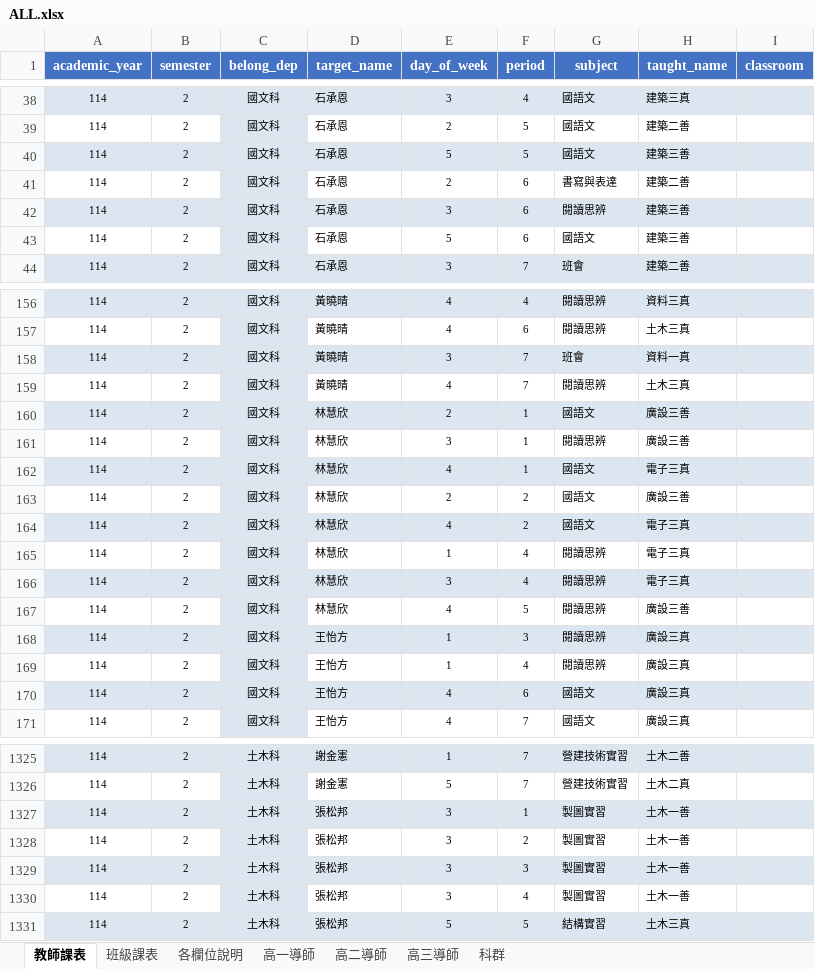
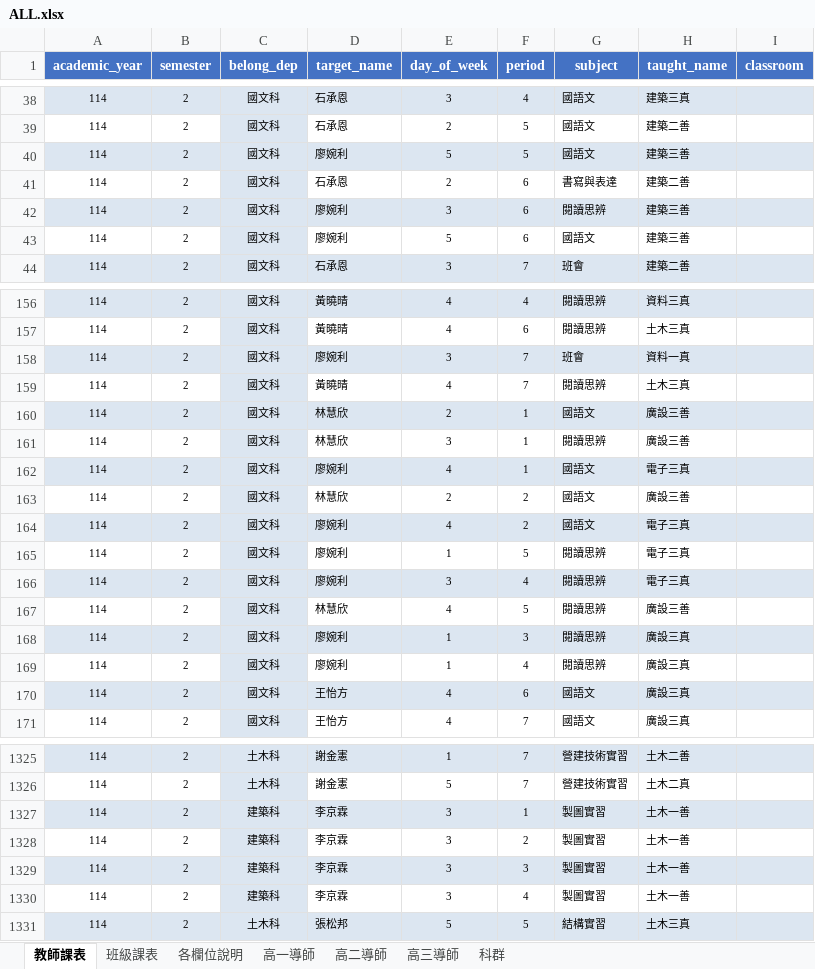
Before and after one commit to krofong/scheduler_query, an Excel workbook: ALL.xlsx, sheet 教師課表, drawn as a sheet; only a part is shown, gaps mark what is left out; values as stored, in another font and other column widths than the file's, no borders; the diff covers the shown part only; the diff names each change by its address in the sheet, - before the commit and + after, or states it on an @@ line.

Commit message:
更新ALL

```diff
--- a/ALL.xlsx (sheet 教師課表)
+++ b/ALL.xlsx (sheet 教師課表)
-D40 (target_name): 石承恩
+D40 (target_name): 廖婉利
-D42:D43 (target_name): 石承恩
+D42:D43 (target_name): 廖婉利
-D158 (target_name): 黃曉晴
+D158 (target_name): 廖婉利
-D162 (target_name): 林慧欣
+D162 (target_name): 廖婉利
-D164:D166 (target_name): 林慧欣
+D164:D166 (target_name): 廖婉利
-F165 (period): 4
+F165 (period): 5
-D168:D169 (target_name): 王怡方
+D168:D169 (target_name): 廖婉利
-C1327:C1330 (belong_dep): 土木科
+C1327:C1330 (belong_dep): 建築科
-D1327:D1330 (target_name): 張松邦
+D1327:D1330 (target_name): 李京霖
```
Also changed, not shown: 11 edited cells elsewhere in this sheet, sheet 班級課表, sheet 高一導師.
